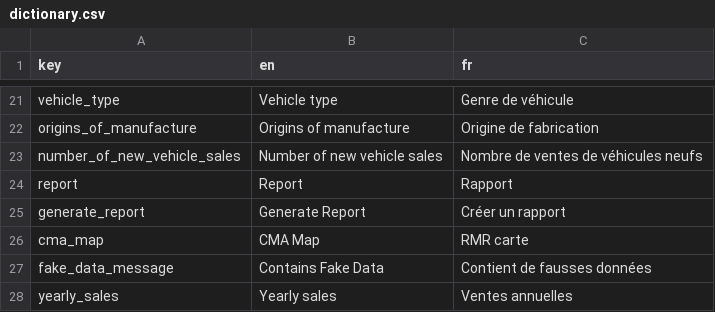
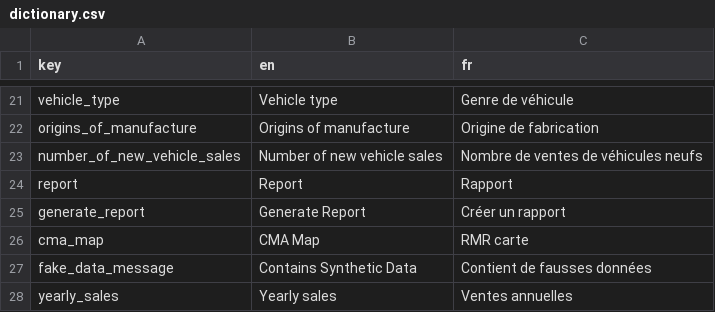
Before and after one commit to Quang-Vinh/ev-data-viz, a CSV file: data/translation/dictionary.csv, drawn as a sheet; only a part is shown, gaps mark what is left out.

Commit message:
Update label

```diff
--- a/data/translation/dictionary.csv
+++ b/data/translation/dictionary.csv
@@ -26,3 +26,3 @@ generate_report,Generate Report,Créer un rapport
 cma_map,CMA Map,RMR carte
-fake_data_message,Contains Fake Data,Contient de fausses données
+fake_data_message,Contains Synthetic Data,Contient de fausses données
 yearly_sales,Yearly sales,Ventes annuelles
```
